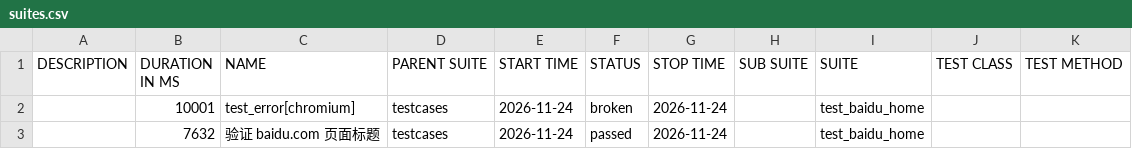
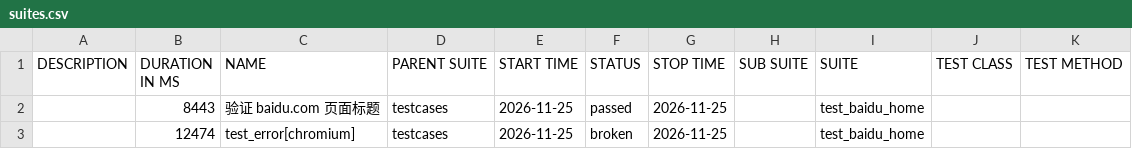
Before and after one commit to 81189149/test_baidu_ui, a CSV file: data/suites.csv, drawn as a sheet.

```diff
--- a/data/suites.csv
+++ b/data/suites.csv
@@ -1,3 +1,3 @@
 "DESCRIPTION","DURATION IN MS","NAME","PARENT SUITE","START TIME","STATUS","STOP TIME","SUB SUITE","SUITE","TEST CLASS","TEST METHOD"
-"","10001","test_error[chromium]","testcases","2026-11-24","broken","2026-11-24","","test_baidu_home","",""
-"","7632","验证 baidu.com 页面标题","testcases","2026-11-24","passed","2026-11-24","","test_baidu_home","",""
+"","8443","验证 baidu.com 页面标题","testcases","2026-11-25","passed","2026-11-25","","test_baidu_home","",""
+"","12474","test_error[chromium]","testcases","2026-11-25","broken","2026-11-25","","test_baidu_home","",""
```
Also changed, not shown: 23 other files.
